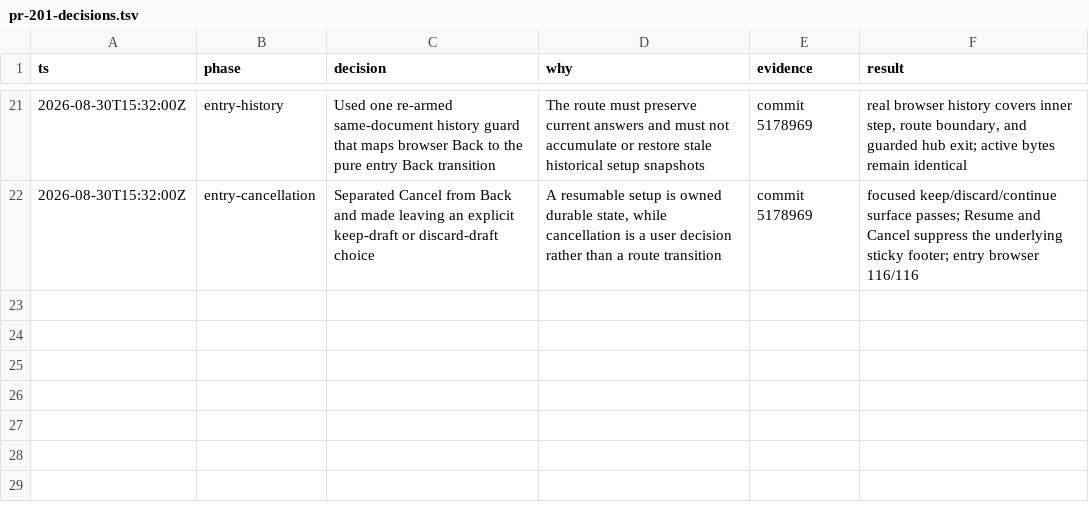
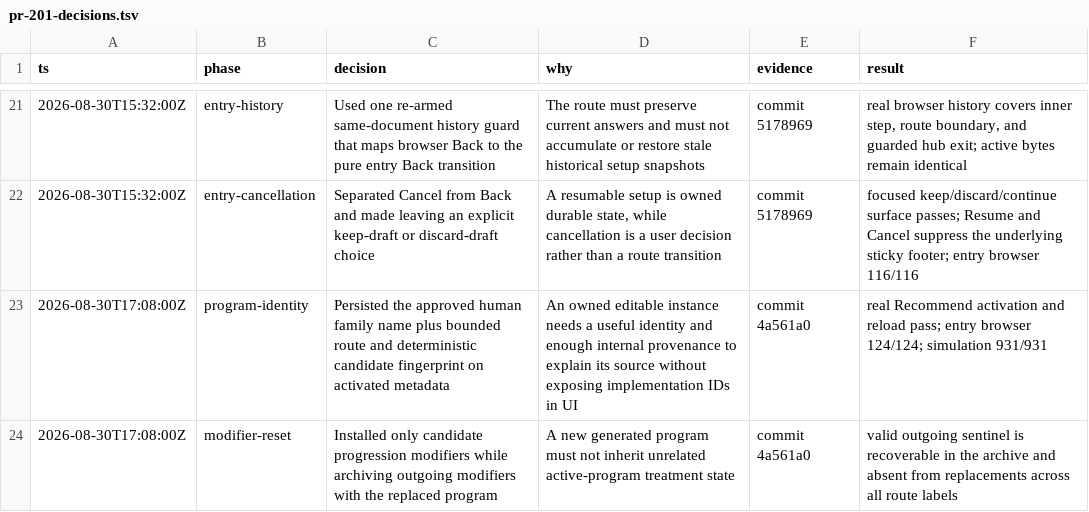
Before and after one commit to pedrochagasmaster/repforge, a TSV file: .audit/pr-201-decisions.tsv, drawn as a sheet; only a part is shown, gaps mark what is left out; the diff names each change by its address in the sheet, - before the commit and + after, or states it on an @@ line.

Commit message:
docs: record program identity evidence

```diff
--- a/.audit/pr-201-decisions.tsv
+++ b/.audit/pr-201-decisions.tsv
+row 23: 2026-08-30T17:08:00Z | program-identity | Persisted the approved human family name plus bounded route and deterministic candidate fingerprint on activated metadata | An owned editable instance needs a useful identity and enough internal provenance to explain its source without exposing implementation IDs in UI | commit 4a561a0 | real Recommend activation and reload pass; entry browser 124/124; simulation 931/931
+row 24: 2026-08-30T17:08:00Z | modifier-reset | Installed only candidate progression modifiers while archiving outgoing modifiers with the replaced program | A new generated program must not inherit unrelated active-program treatment state | commit 4a561a0 | valid outgoing sentinel is recoverable in the archive and absent from replacements across all route labels
```
Also changed, not shown: 1 other file.
